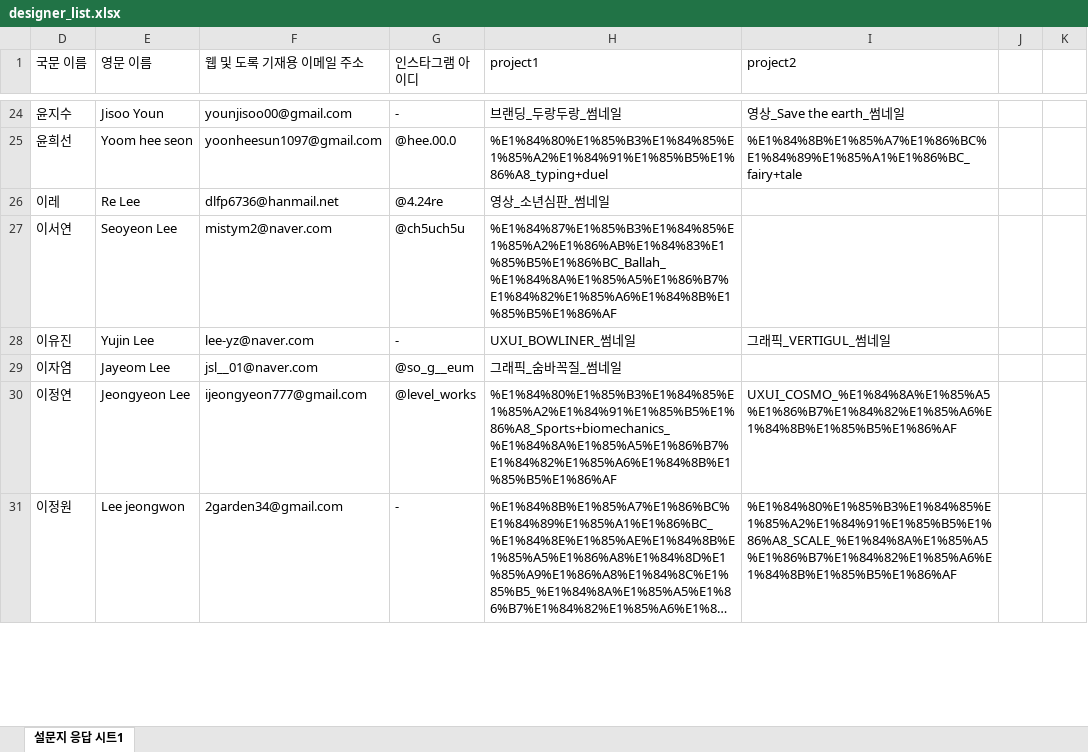
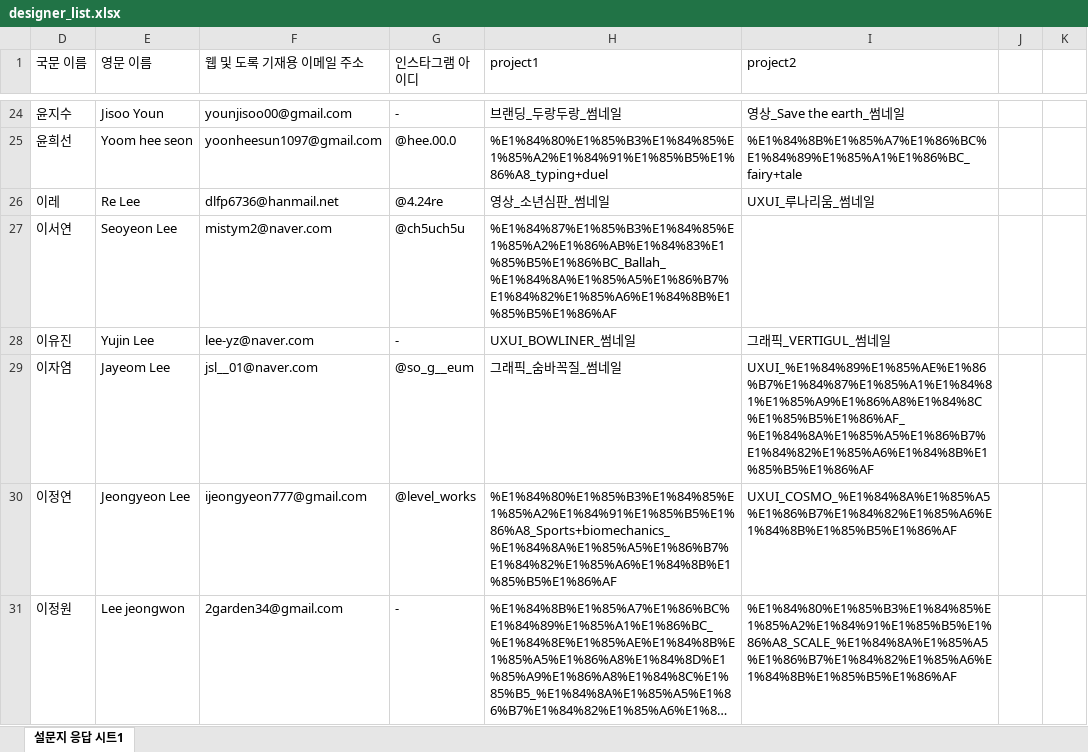
Before and after one commit to klloo/swu-project, an Excel workbook: public/data/designer_list.xlsx, sheet 설문지 응답 시트1, drawn as a sheet; only a part is shown, gaps mark what is left out; long unchanged cells end in …; values as stored, in another font and other column widths than the file's, no cell formats; charts and pictures not drawn; the diff covers the shown part only; the diff names each change by its address in the sheet, - before the commit and + after, or states it on an @@ line.

```diff
--- a/public/data/designer_list.xlsx (sheet 설문지 응답 시트1)
+++ b/public/data/designer_list.xlsx (sheet 설문지 응답 시트1)
-I26 (project2): (empty)
+I26 (project2): UXUI_루나리움_썸네일
-I29 (project2): (empty)
+I29 (project2): UXUI_%E1%84%89%E1%85%AE%E1%86%B7%E1%84%87%E1%85%A1%E1%84%81%E1%85%A9%E1%86%A8%E1%84%8C%E1%85%B5%E1%86%AF_%E1%84%8A%E1%85%A5%E1%86%B7%E1%84%82%E1%85%A6%E1%84%8B%E1%85%B5%E1%86%AF
```
Also changed, not shown: 8 edited cells elsewhere in this sheet, cell formats, 1 other file.
